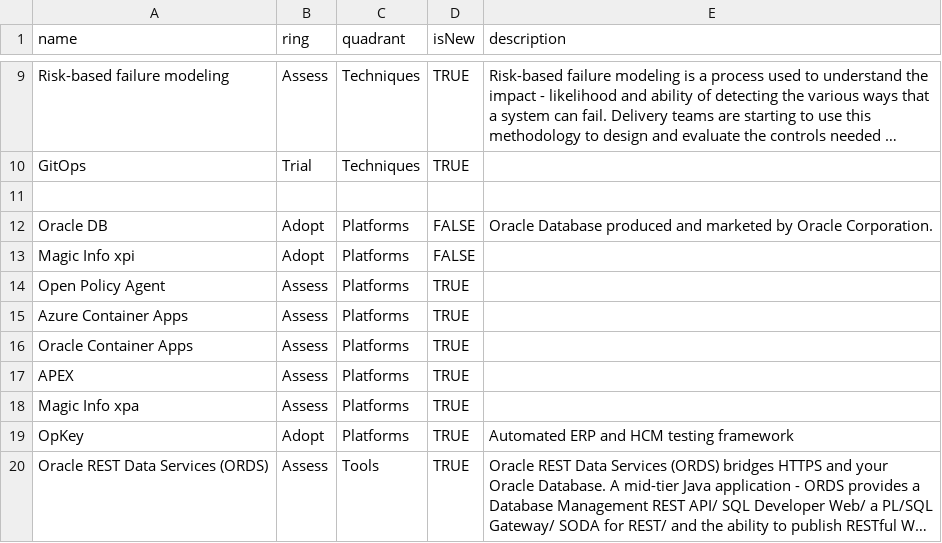
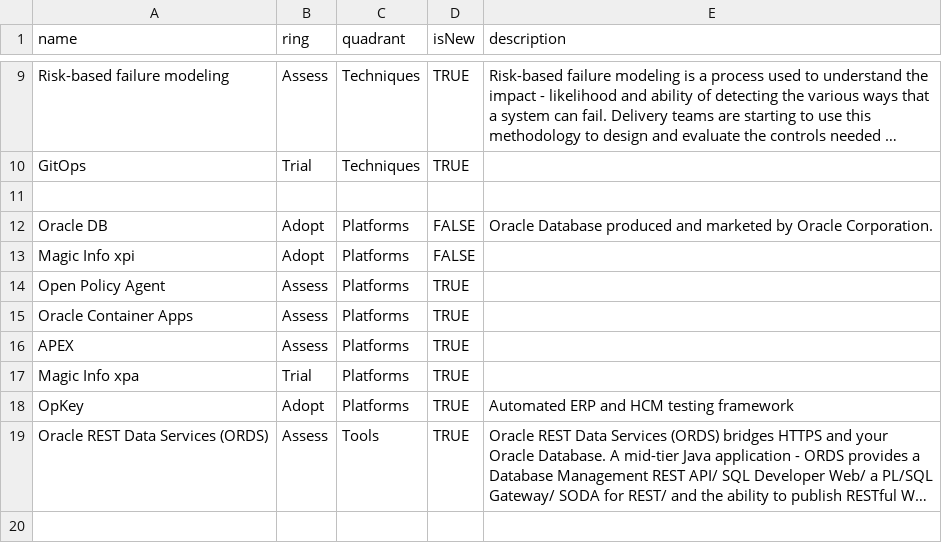
Before and after one commit to cno-enterprise-services/es-tech-radar, a CSV file: CNO Enterpise Services Technology Radar.csv, drawn as a sheet; only a part is shown, gaps mark what is left out; the shorter side is filled out with more unchanged rows; long unchanged cells end in ….

Commit message:
Update CNO Enterpise Services Technology Radar.csv

```diff
--- a/CNO Enterpise Services Technology Radar.csv
+++ b/CNO Enterpise Services Technology Radar.csv
@@ -14,6 +14,5 @@ Magic Info xpi, Adopt,Platforms, FALSE,
 Open Policy Agent,Assess,Platforms,TRUE,
-Azure Container Apps,Assess,Platforms,TRUE,
 Oracle Container Apps, Assess,Platforms,TRUE,
 APEX, Assess,Platforms, TRUE,
-Magic Info xpa, Assess,Platforms,TRUE,
+Magic Info xpa, Trial,Platforms,TRUE,
 OpKey, Adopt, Platforms, TRUE, Automated ERP and HCM testing framework
```
